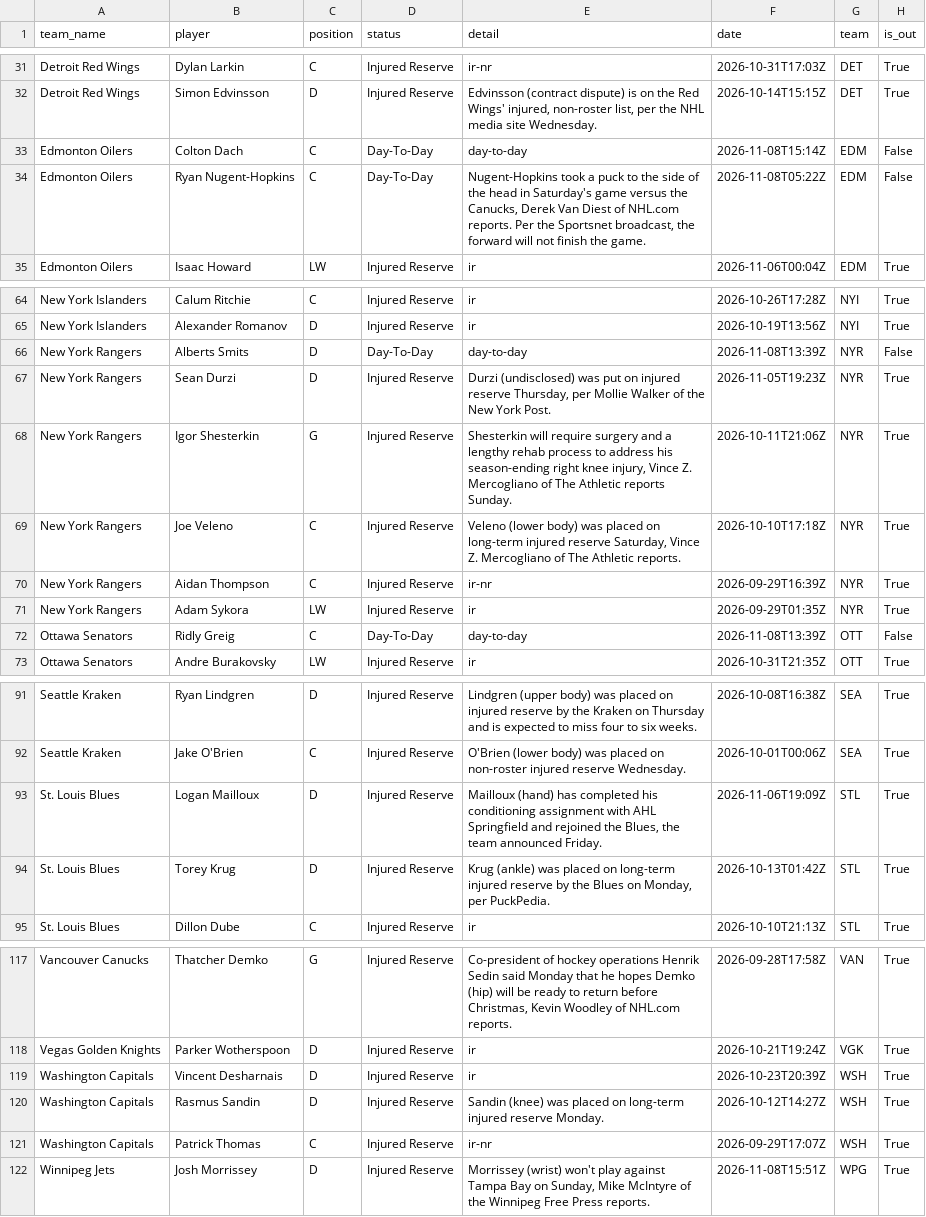
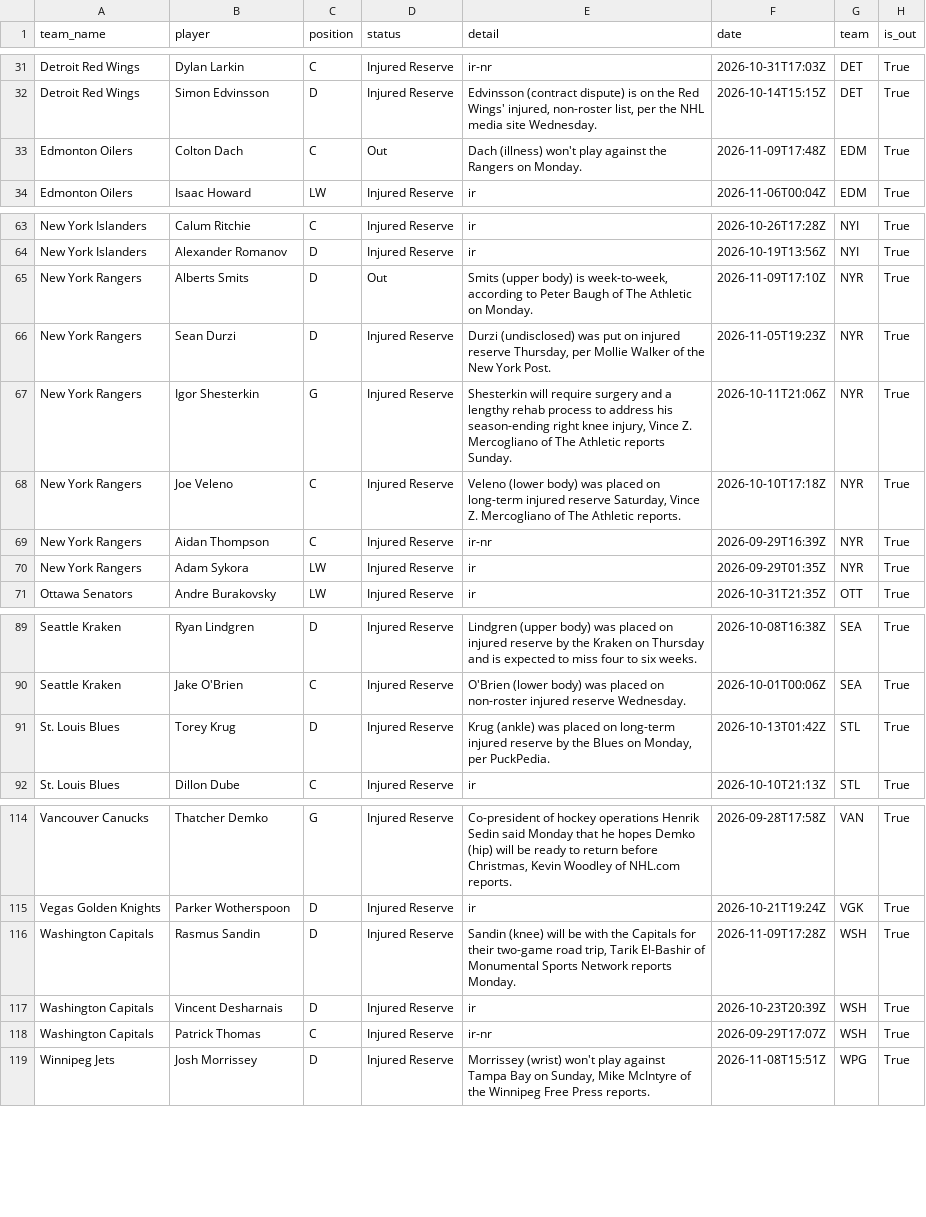
Before and after one commit to qtc8m722n9-dot/nhl-bettings-pipeline, a CSV file: data/raw/2026-11-09/injuries.csv, drawn as a sheet; only a part is shown, gaps mark what is left out; the diff covers the shown part only.

```diff
--- a/data/raw/2026-11-09/injuries.csv
+++ b/data/raw/2026-11-09/injuries.csv
@@ -32,4 +32,3 @@ Detroit Red Wings,Dylan Larkin,C,Injured Reserve,ir-nr,2026-10-31T17:03Z,DET,Tru
 Detroit Red Wings,Simon Edvinsson,D,Injured Reserve,"Edvinsson (contract dispute) is on the Red Wings' injured, non-roster list, per the NHL media site Wednesday.",2026-10-14T15:15Z,DET,True
-Edmonton Oilers,Colton Dach,C,Day-To-Day,day-to-day,2026-11-08T15:14Z,EDM,False
-Edmonton Oilers,Ryan Nugent-Hopkins,C,Day-To-Day,"Nugent-Hopkins took a puck to the side of the head in Saturday's game versus the Canucks, Derek Van Diest of NHL.com reports. Per the Sportsnet broadcast, the forward will not finish the game.",2026-11-08T05:22Z,EDM,False
+Edmonton Oilers,Colton Dach,C,Out,Dach (illness) won't play against the Rangers on Monday.,2026-11-09T17:48Z,EDM,True
 Edmonton Oilers,Isaac Howard,LW,Injured Reserve,ir,2026-11-06T00:04Z,EDM,True
@@ -65,3 +64,3 @@ New York Islanders,Calum Ritchie,C,Injured Reserve,ir,2026-10-26T17:28Z,NYI,True
 New York Islanders,Alexander Romanov,D,Injured Reserve,ir,2026-10-19T13:56Z,NYI,True
-New York Rangers,Alberts Smits,D,Day-To-Day,day-to-day,2026-11-08T13:39Z,NYR,False
+New York Rangers,Alberts Smits,D,Out,"Smits (upper body) is week-to-week, according to Peter Baugh of The Athletic on Monday.",2026-11-09T17:10Z,NYR,True
 New York Rangers,Sean Durzi,D,Injured Reserve,"Durzi (undisclosed) was put on injured reserve Thursday, per Mollie Walker of the New York Post.",2026-11-05T19:23Z,NYR,True
@@ -71,3 +70,2 @@ New York Rangers,Aidan Thompson,C,Injured Reserve,ir-nr,2026-09-29T16:39Z,NYR,Tr
 New York Rangers,Adam Sykora,LW,Injured Reserve,ir,2026-09-29T01:35Z,NYR,True
-Ottawa Senators,Ridly Greig,C,Day-To-Day,day-to-day,2026-11-08T13:39Z,OTT,False
 Ottawa Senators,Andre Burakovsky,LW,Injured Reserve,ir,2026-10-31T21:35Z,OTT,True
@@ -92,3 +90,2 @@ Seattle Kraken,Ryan Lindgren,D,Injured Reserve,Lindgren (upper body) was placed
 Seattle Kraken,Jake O'Brien,C,Injured Reserve,O'Brien (lower body) was placed on non-roster injured reserve Wednesday.,2026-10-01T00:06Z,SEA,True
-St. Louis Blues,Logan Mailloux,D,Injured Reserve,"Mailloux (hand) has completed his conditioning assignment with AHL Springfield and rejoined the Blues, the team announced Friday.",2026-11-06T19:09Z,STL,True
 St. Louis Blues,Torey Krug,D,Injured Reserve,"Krug (ankle) was placed on long-term injured reserve by the Blues on Monday, per PuckPedia.",2026-10-13T01:42Z,STL,True
@@ -118,4 +115,4 @@ Vancouver Canucks,Thatcher Demko,G,Injured Reserve,"Co-president of hockey opera
 Vegas Golden Knights,Parker Wotherspoon,D,Injured Reserve,ir,2026-10-21T19:24Z,VGK,True
+Washington Capitals,Rasmus Sandin,D,Injured Reserve,"Sandin (knee) will be with the Capitals for their two-game road trip, Tarik El-Bashir of Monumental Sports Network reports Monday.",2026-11-09T17:28Z,WSH,True
 Washington Capitals,Vincent Desharnais,D,Injured Reserve,ir,2026-10-23T20:39Z,WSH,True
-Washington Capitals,Rasmus Sandin,D,Injured Reserve,Sandin (knee) was placed on long-term injured reserve Monday.,2026-10-12T14:27Z,WSH,True
 Washington Capitals,Patrick Thomas,C,Injured Reserve,ir-nr,2026-09-29T17:07Z,WSH,True
```
Also changed, not shown: 2 edited cells elsewhere in this file, data/slates/2026-11-09.csv, 22 other files.
